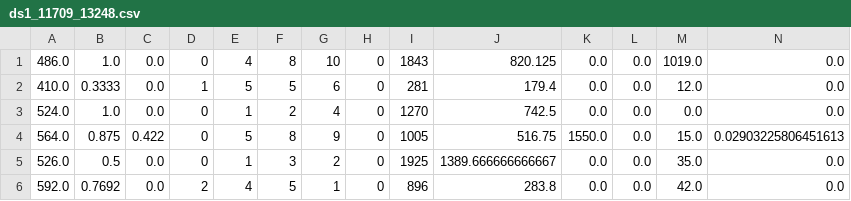
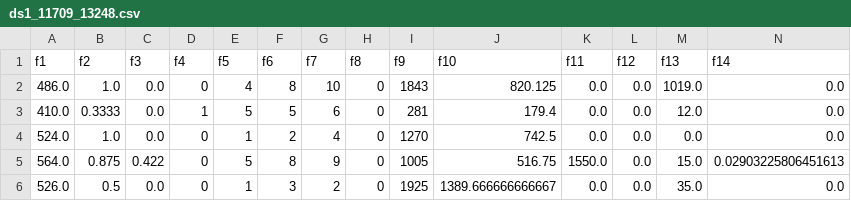
Before and after one commit to itsinder/Q, a CSV file: ML/KNN/data/from_ramesh/ds1_11709_13248.csv, drawn as a sheet; only a part is shown; the shorter side is filled out with more unchanged rows; rows hold the shown columns only; the diff names each change by its address in the sheet, - before the commit and + after, or states it on an @@ line.

```diff
--- a/ML/KNN/data/from_ramesh/ds1_11709_13248.csv
+++ b/ML/KNN/data/from_ramesh/ds1_11709_13248.csv
+row 1: f1 | f2 | f3 | f4 | f5 | f6 | f7 | f8 | f9 | f10 | f11 | f12 | f13 | f14
```
Also changed, not shown: ML/KNN/data/Habermans_Survival_Data/after_opr_lifespan.csv, ML/KNN/data/cancer/b_cancer/cancer_data.csv, 4 other files.
